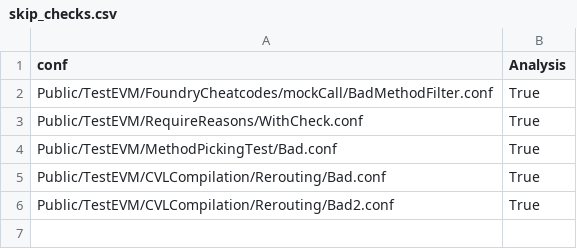
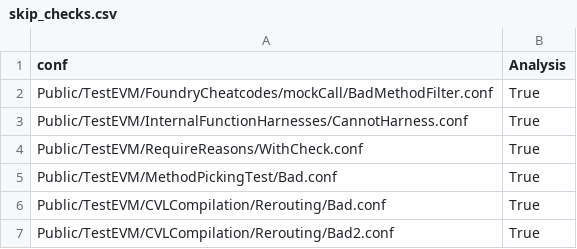
Before and after one commit to Certora/CertoraProver, a CSV file: Public/skip_checks.csv, drawn as a sheet.

Commit message:
Generate internal function harnesses (#7778)
c66aefbe9084d97ae2b5fdf8e79950f9efaa1532

```diff
--- a/Public/skip_checks.csv
+++ b/Public/skip_checks.csv
@@ -2,2 +2,3 @@ conf,Analysis
 Public/TestEVM/FoundryCheatcodes/mockCall/BadMethodFilter.conf,True
+Public/TestEVM/InternalFunctionHarnesses/CannotHarness.conf,True
 Public/TestEVM/RequireReasons/WithCheck.conf,True
```
Also changed, not shown: 29 other files.
